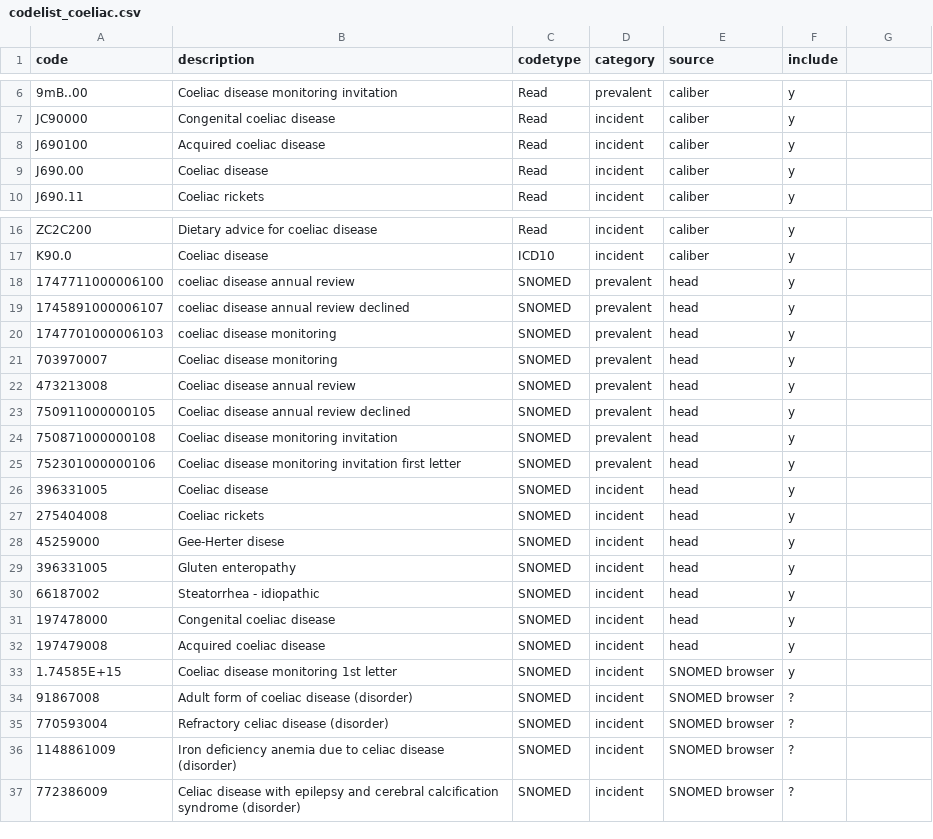
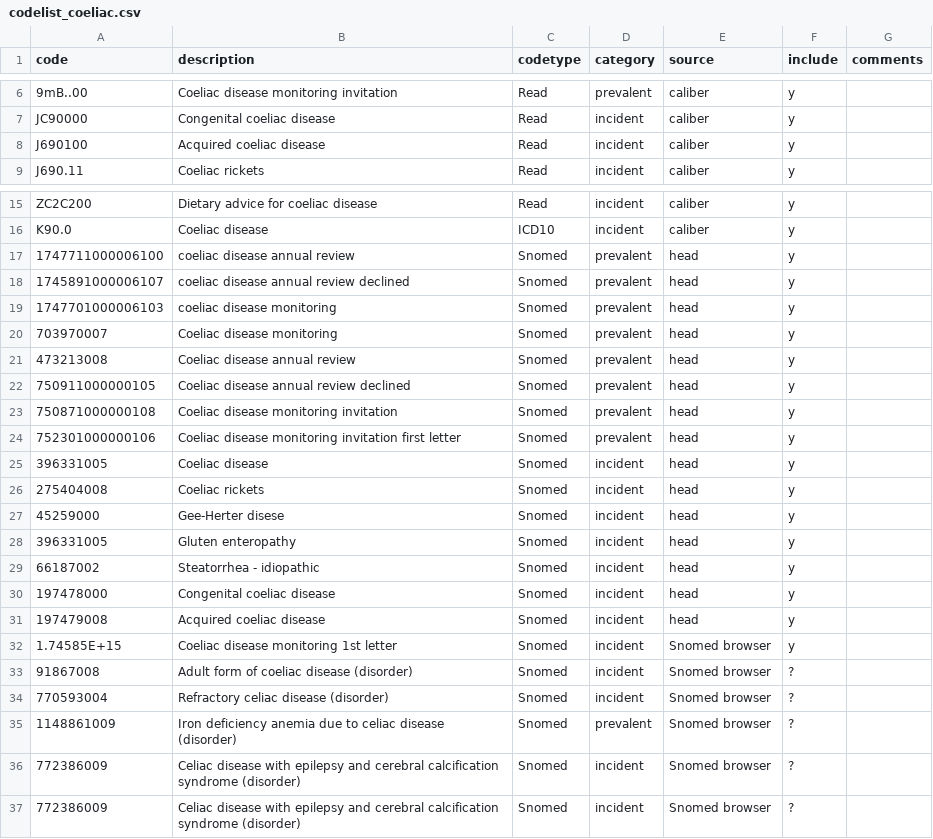
Before and after one commit to ekw26/Atlas-phenotypes, a CSV file: codelist_coeliac.csv, drawn as a sheet; only a part is shown, gaps mark what is left out; removed rows and columns are numbered as before the commit, all else as after; the diff names each change by its address in the sheet, - before the commit and + after, or states it on an @@ line.

```diff
--- a/codelist_coeliac.csv
+++ b/codelist_coeliac.csv
-G1: (empty)
+G1: comments
-row 9: J690.00 | Coeliac disease | Read | incident | caliber | y
-C17:C36 (codetype): SNOMED
+C17:C36 (codetype): Snomed
-E32:E36 (source): SNOMED browser
+E32:E36 (source): Snomed browser
-D35 (category): incident
+D35 (category): prevalent
+row 37: 772386009 | Celiac disease with epilepsy and cerebral calcification syndrome (disorder) | Snomed | incident | Snomed browser | ?
```
Also changed, not shown: codelist_lyme.csv, codelist_parkinsons.csv, 2 other files.
